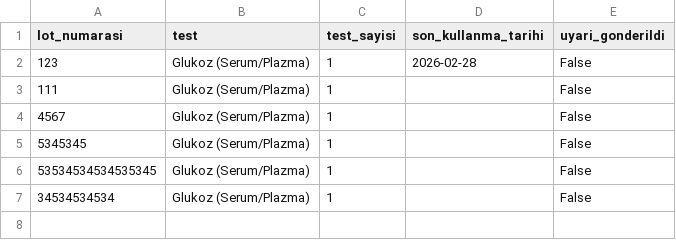
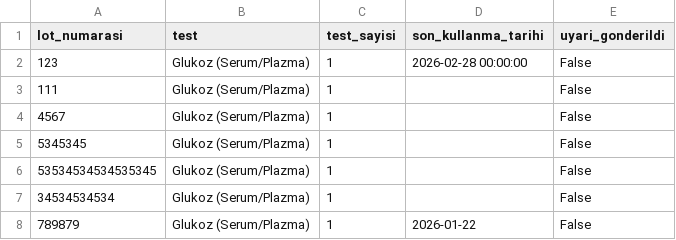
Before and after one commit to tako007/stok, a CSV file: data/database.csv, drawn as a sheet.

Commit message:
Yeni kit eklendi

```diff
--- a/data/database.csv
+++ b/data/database.csv
@@ -1,3 +1,3 @@
 lot_numarasi,test,test_sayisi,son_kullanma_tarihi,uyari_gonderildi
-123,Glukoz (Serum/Plazma),1,2026-02-28,False
+123,Glukoz (Serum/Plazma),1,2026-02-28 00:00:00,False
 111,Glukoz (Serum/Plazma),1,,False
@@ -7 +7,2 @@ lot_numarasi,test,test_sayisi,son_kullanma_tarihi,uyari_gonderildi
 34534534534,Glukoz (Serum/Plazma),1,,False
+789879,Glukoz (Serum/Plazma),1,2026-01-22,False
```
